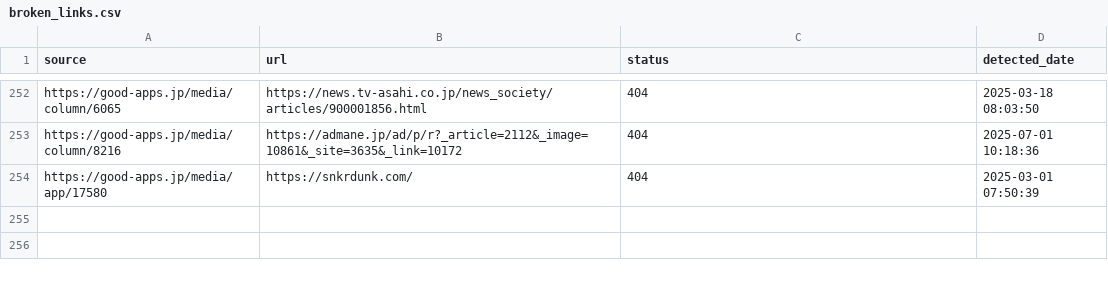
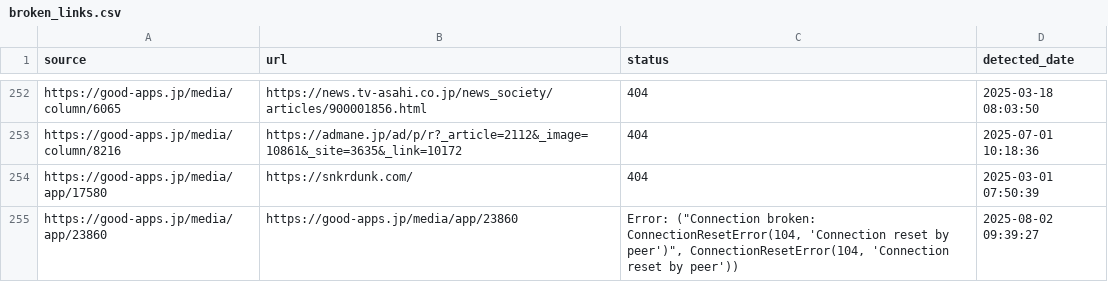
Before and after one commit to niki-nakamura/404-error-handling-and-SEO-optimization, a CSV file: broken_links.csv, drawn as a sheet; only a part is shown, gaps mark what is left out.

```diff
--- a/broken_links.csv
+++ b/broken_links.csv
@@ -254 +254,2 @@ https://good-apps.jp/media/column/8216,https://admane.jp/ad/p/r?_article=2112&_i
 https://good-apps.jp/media/app/17580,https://snkrdunk.com/,404,2025-03-01 07:50:39
+https://good-apps.jp/media/app/23860,https://good-apps.jp/media/app/23860,"Error: (""Connection broken: ConnectionResetError(104, 'Connection reset by peer')"", ConnectionResetError(104, 'Connection reset by peer'))",2025-08-02 09:39:27
```
